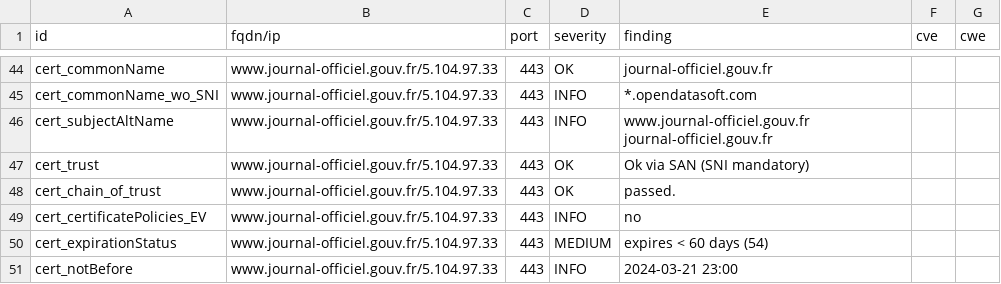
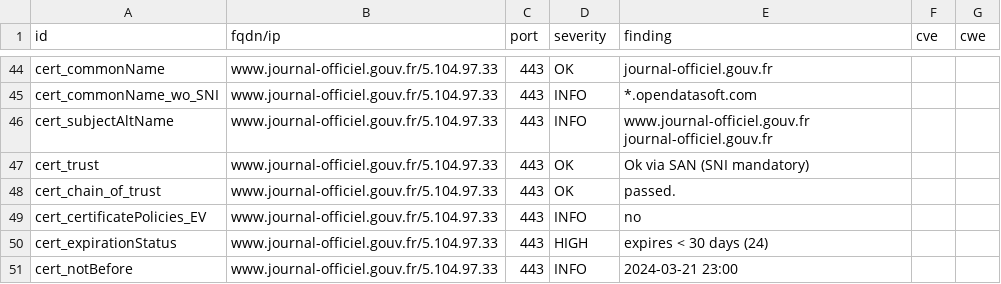
Before and after one commit to GKO-org/dashlordPrd6, a CSV file: results/aHR0cHM6Ly93d3cuam91cm5hbC1vZmZpY2llbC5nb3V2LmZy/testssl.csv, drawn as a sheet; only a part is shown, gaps mark what is left out; the diff covers the shown part only.

```diff
--- a/results/aHR0cHM6Ly93d3cuam91cm5hbC1vZmZpY2llbC5nb3V2LmZy/testssl.csv
+++ b/results/aHR0cHM6Ly93d3cuam91cm5hbC1vZmZpY2llbC5nb3V2LmZy/testssl.csv
@@ -49,3 +49,3 @@
 "cert_certificatePolicies_EV","www.journal-officiel.gouv.fr/5.104.97.33","443","INFO","no","",""
-"cert_expirationStatus","www.journal-officiel.gouv.fr/5.104.97.33","443","MEDIUM","expires < 60 days (54)","",""
+"cert_expirationStatus","www.journal-officiel.gouv.fr/5.104.97.33","443","HIGH","expires < 30 days (24)","",""
 "cert_notBefore","www.journal-officiel.gouv.fr/5.104.97.33","443","INFO","2024-03-21 23:00","",""
```
Also changed, not shown: 8 edited cells elsewhere in this file, 8 other files.
